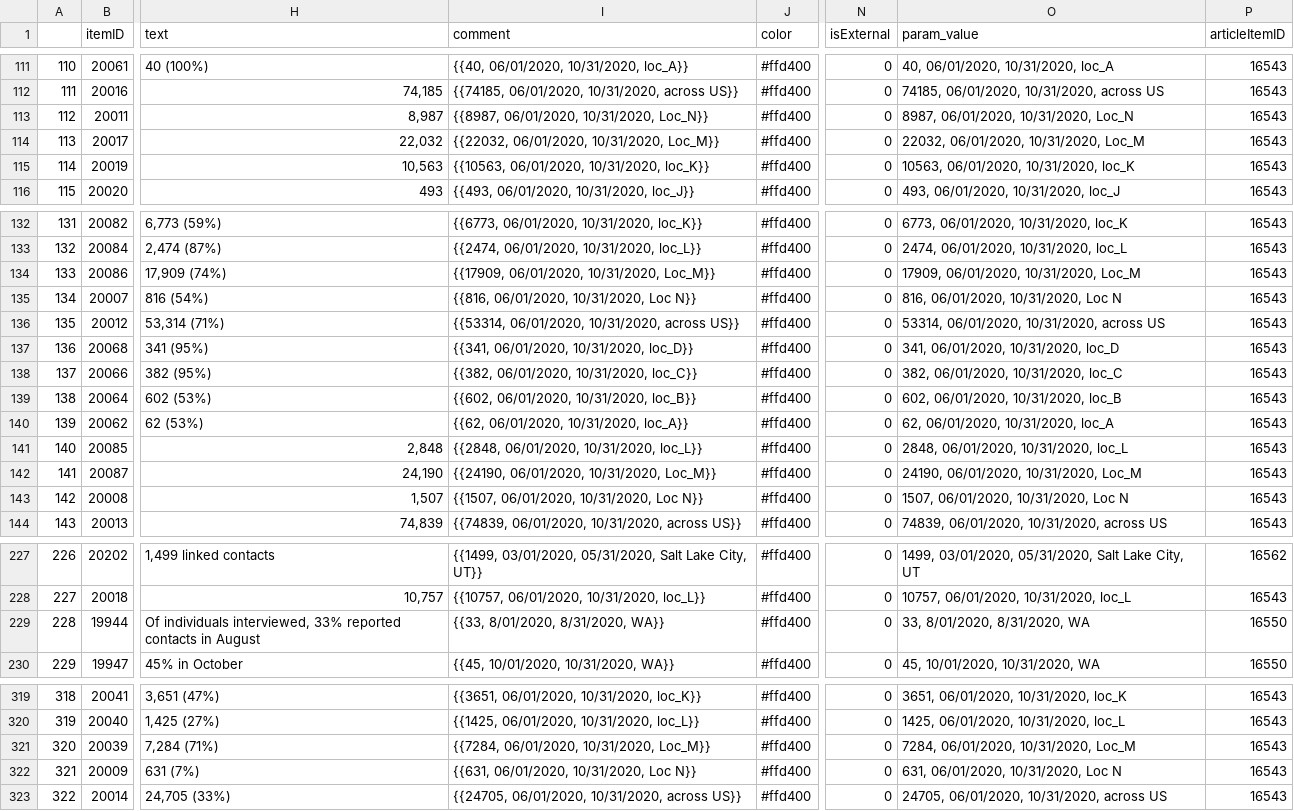
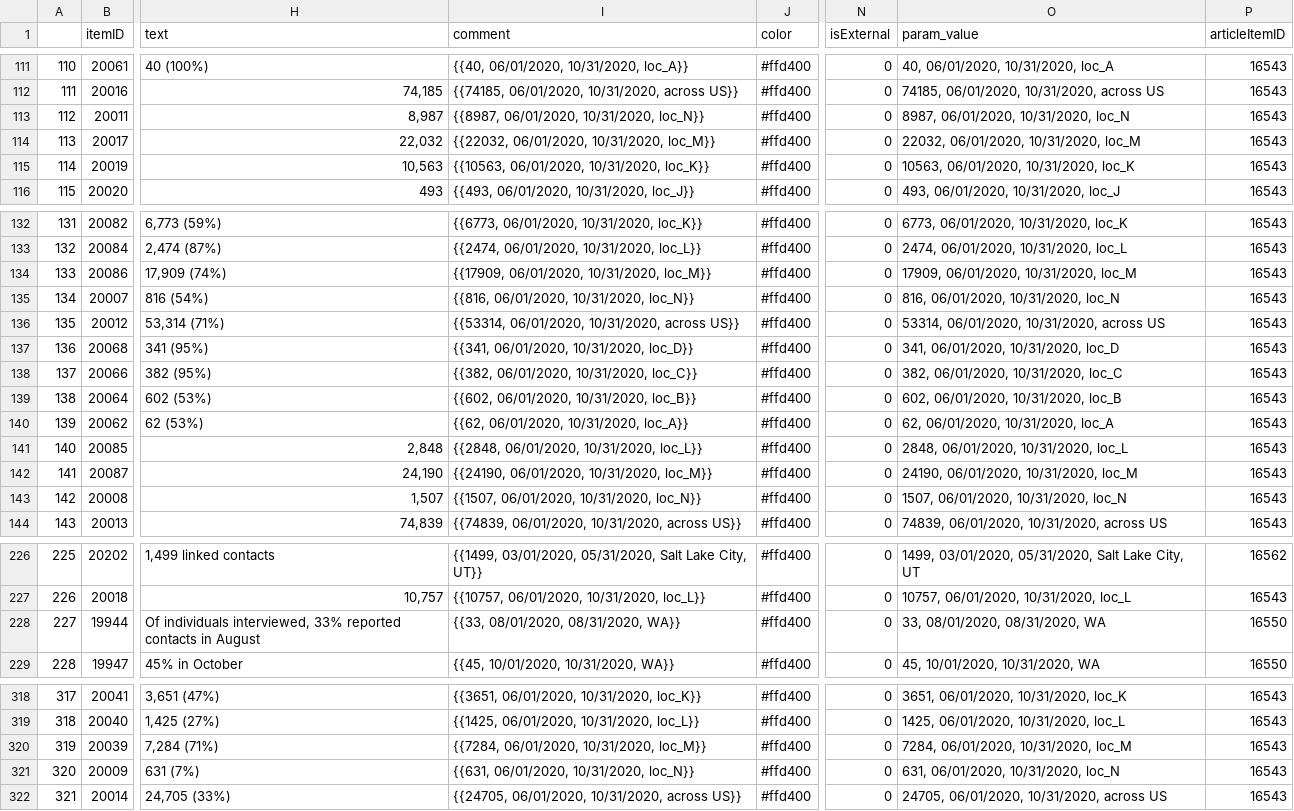
Before and after one commit to adam-s-elder/DEN_future, a CSV file: data_extraction/zotero_sql_querry/output/full_parameter_df.csv, drawn as a sheet; only a part is shown, gaps mark what is left out; addresses are those after the commit; the diff covers the shown part only; the diff names each change by its address in the sheet, - before the commit and + after, or states it on an @@ line.

```diff
--- a/data_extraction/zotero_sql_querry/output/full_parameter_df.csv
+++ b/data_extraction/zotero_sql_querry/output/full_parameter_df.csv
-I113 (comment): {{8987, 06/01/2020, 10/31/2020, Loc_N}}
+I113 (comment): {{8987, 06/01/2020, 10/31/2020, loc_N}}
-O113 (param_value): 8987, 06/01/2020, 10/31/2020, Loc_N
+O113 (param_value): 8987, 06/01/2020, 10/31/2020, loc_N
-I114 (comment): {{22032, 06/01/2020, 10/31/2020, Loc_M}}
+I114 (comment): {{22032, 06/01/2020, 10/31/2020, loc_M}}
-O114 (param_value): 22032, 06/01/2020, 10/31/2020, Loc_M
+O114 (param_value): 22032, 06/01/2020, 10/31/2020, loc_M
-I134 (comment): {{17909, 06/01/2020, 10/31/2020, Loc_M}}
+I134 (comment): {{17909, 06/01/2020, 10/31/2020, loc_M}}
-O134 (param_value): 17909, 06/01/2020, 10/31/2020, Loc_M
+O134 (param_value): 17909, 06/01/2020, 10/31/2020, loc_M
-I135 (comment): {{816, 06/01/2020, 10/31/2020, Loc N}}
+I135 (comment): {{816, 06/01/2020, 10/31/2020, loc_N}}
-O135 (param_value): 816, 06/01/2020, 10/31/2020, Loc N
+O135 (param_value): 816, 06/01/2020, 10/31/2020, loc_N
-I142 (comment): {{24190, 06/01/2020, 10/31/2020, Loc_M}}
+I142 (comment): {{24190, 06/01/2020, 10/31/2020, loc_M}}
-O142 (param_value): 24190, 06/01/2020, 10/31/2020, Loc_M
+O142 (param_value): 24190, 06/01/2020, 10/31/2020, loc_M
-I143 (comment): {{1507, 06/01/2020, 10/31/2020, Loc N}}
+I143 (comment): {{1507, 06/01/2020, 10/31/2020, loc_N}}
-O143 (param_value): 1507, 06/01/2020, 10/31/2020, Loc N
+O143 (param_value): 1507, 06/01/2020, 10/31/2020, loc_N
@@ column A renumbered between rows 200 and 400 @@
-I228 (comment): {{33, 8/01/2020, 8/31/2020, WA}}
+I228 (comment): {{33, 08/01/2020, 08/31/2020, WA}}
-O228 (param_value): 33, 8/01/2020, 8/31/2020, WA
+O228 (param_value): 33, 08/01/2020, 08/31/2020, WA
-I320 (comment): {{7284, 06/01/2020, 10/31/2020, Loc_M}}
+I320 (comment): {{7284, 06/01/2020, 10/31/2020, loc_M}}
-O320 (param_value): 7284, 06/01/2020, 10/31/2020, Loc_M
+O320 (param_value): 7284, 06/01/2020, 10/31/2020, loc_M
-I321 (comment): {{631, 06/01/2020, 10/31/2020, Loc N}}
+I321 (comment): {{631, 06/01/2020, 10/31/2020, loc_N}}
-O321 (param_value): 631, 06/01/2020, 10/31/2020, Loc N
+O321 (param_value): 631, 06/01/2020, 10/31/2020, loc_N
```
Also changed, not shown: 1 added row, 1 removed row and 20 edited cells elsewhere in this file, data_extraction/zotero_sql_querry/output/simplified_parameter_df.csv.
